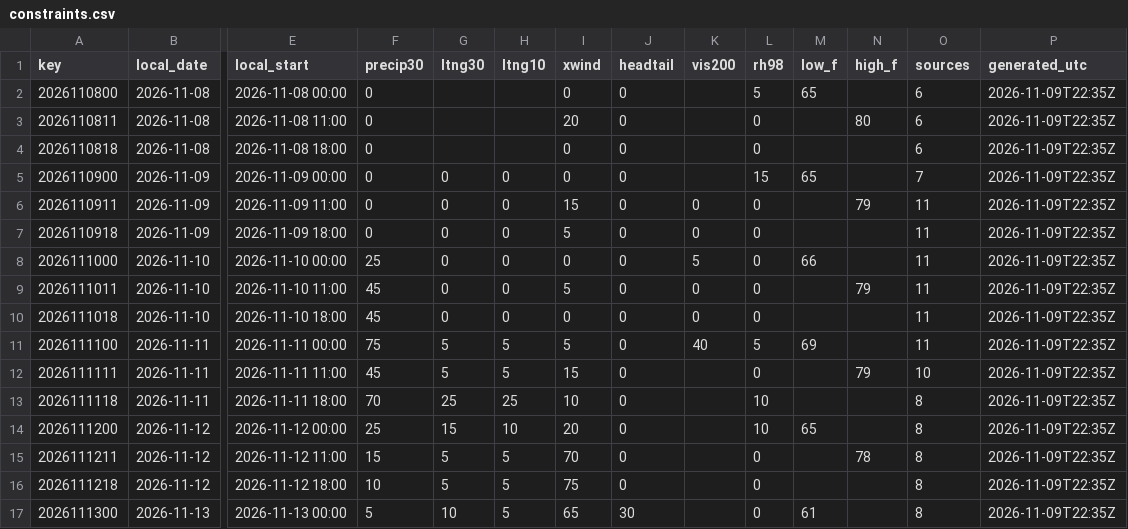
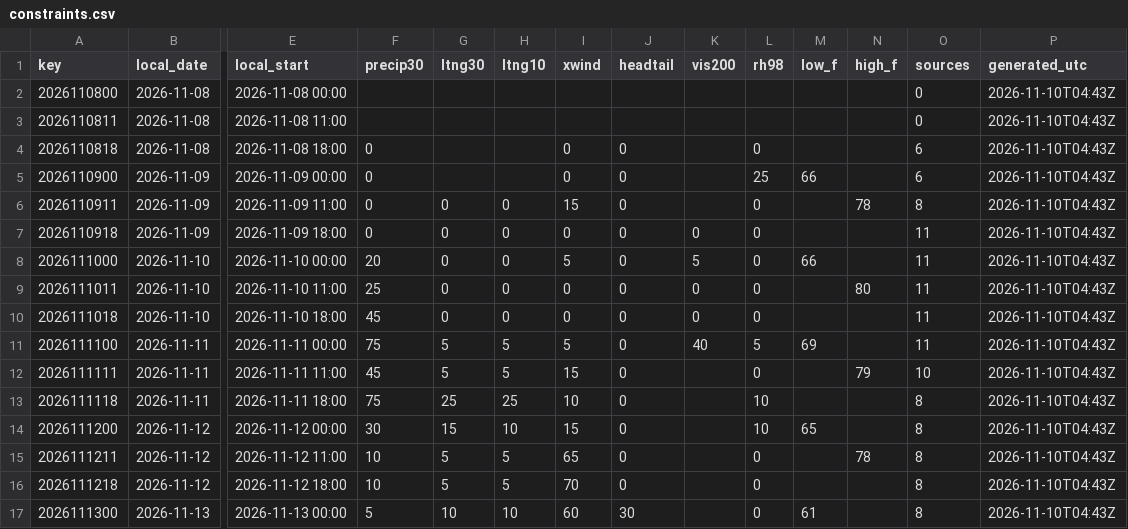
Before and after one commit to cyclonecizek/SLFWeather, a CSV file: docs/data/constraints.csv, drawn as a sheet; only a part is shown, gaps mark what is left out; the diff covers the shown part only; the diff names each change by its address in the sheet, - before the commit and + after, or states it on an @@ line.

```diff
--- a/docs/data/constraints.csv
+++ b/docs/data/constraints.csv
-F2:F3 (precip30): 0
+F2:F3 (precip30): (empty)
-I2 (xwind): 0
+I2 (xwind): (empty)
-J2:J3 (headtail): 0
+J2:J3 (headtail): (empty)
-L2 (rh98): 5
+L2 (rh98): (empty)
-M2 (low_f): 65
+M2 (low_f): (empty)
-O2:O3 (sources): 6
+O2:O3 (sources): 0
-P2:P17 (generated_utc): 2026-11-09T22:35Z
+P2:P17 (generated_utc): 2026-11-10T04:43Z
-I3 (xwind): 20
+I3 (xwind): (empty)
-L3 (rh98): 0
+L3 (rh98): (empty)
-N3 (high_f): 80
+N3 (high_f): (empty)
-G5 (ltng30): 0
+G5 (ltng30): (empty)
-H5 (ltng10): 0
+H5 (ltng10): (empty)
-L5 (rh98): 15
+L5 (rh98): 25
-M5 (low_f): 65
+M5 (low_f): 66
-O5 (sources): 7
+O5 (sources): 6
-K6 (vis200): 0
+K6 (vis200): (empty)
-N6 (high_f): 79
+N6 (high_f): 78
-O6 (sources): 11
+O6 (sources): 8
-I7 (xwind): 5
+I7 (xwind): 0
-F8 (precip30): 25
+F8 (precip30): 20
-I8 (xwind): 0
+I8 (xwind): 5
-F9 (precip30): 45
+F9 (precip30): 25
-I9 (xwind): 5
+I9 (xwind): 0
-N9 (high_f): 79
+N9 (high_f): 80
-F13 (precip30): 70
+F13 (precip30): 75
-F14 (precip30): 25
+F14 (precip30): 30
-I14 (xwind): 20
+I14 (xwind): 15
-F15 (precip30): 15
+F15 (precip30): 10
-I15 (xwind): 70
+I15 (xwind): 65
-I16 (xwind): 75
+I16 (xwind): 70
-H17 (ltng10): 5
+H17 (ltng10): 10
-I17 (xwind): 65
+I17 (xwind): 60
```
Also changed, not shown: 34 edited cells elsewhere in this file, docs/data/GFS_upper_air_KTTS.csv, docs/data/KTTS_ENS_wind.csv, 13 other files.
